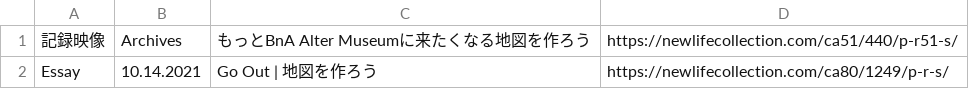
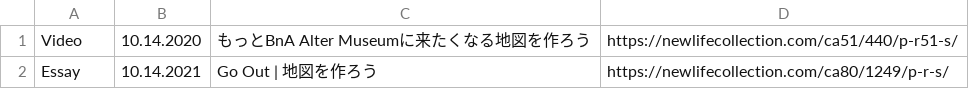
Before and after one commit to creative-community-pehu/goout, a CSV file: update/archives.csv, drawn as a sheet.

Commit message:
Update archives.csv

```diff
--- a/update/archives.csv
+++ b/update/archives.csv
@@ -1,2 +1,2 @@
-記録映像,Archives,"もっとBnA Alter Museumに来たくなる地図を作ろう",https://newlifecollection.com/ca51/440/p-r51-s/
+Video,10.14.2020,"もっとBnA Alter Museumに来たくなる地図を作ろう",https://newlifecollection.com/ca51/440/p-r51-s/
 Essay,10.14.2021,"Go Out | 地図を作ろう",https://newlifecollection.com/ca80/1249/p-r-s/
```
